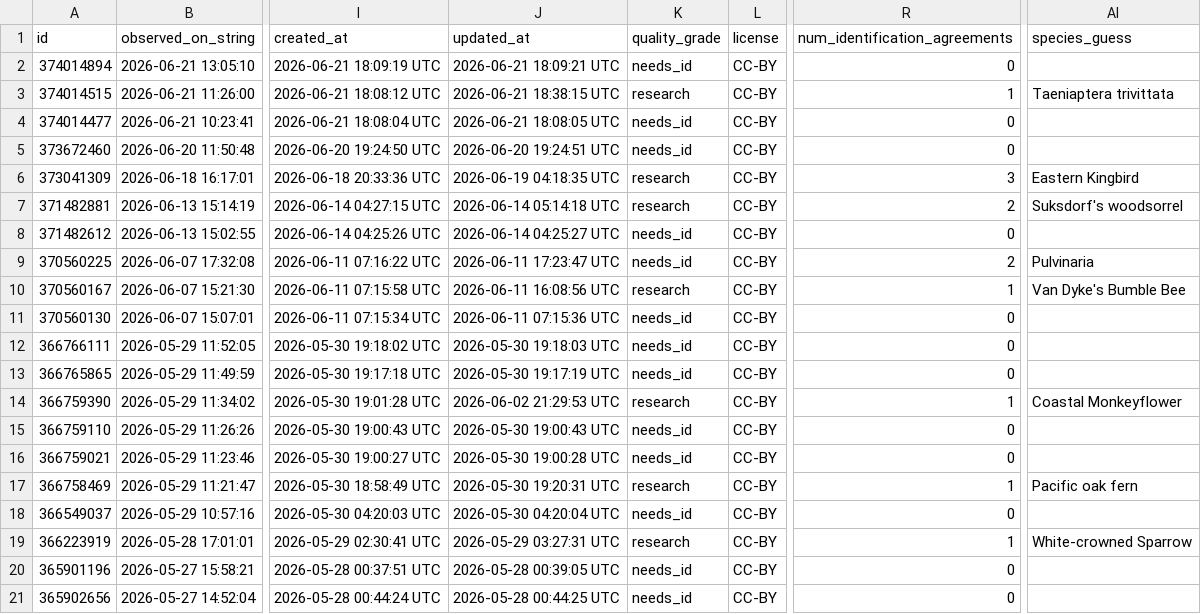
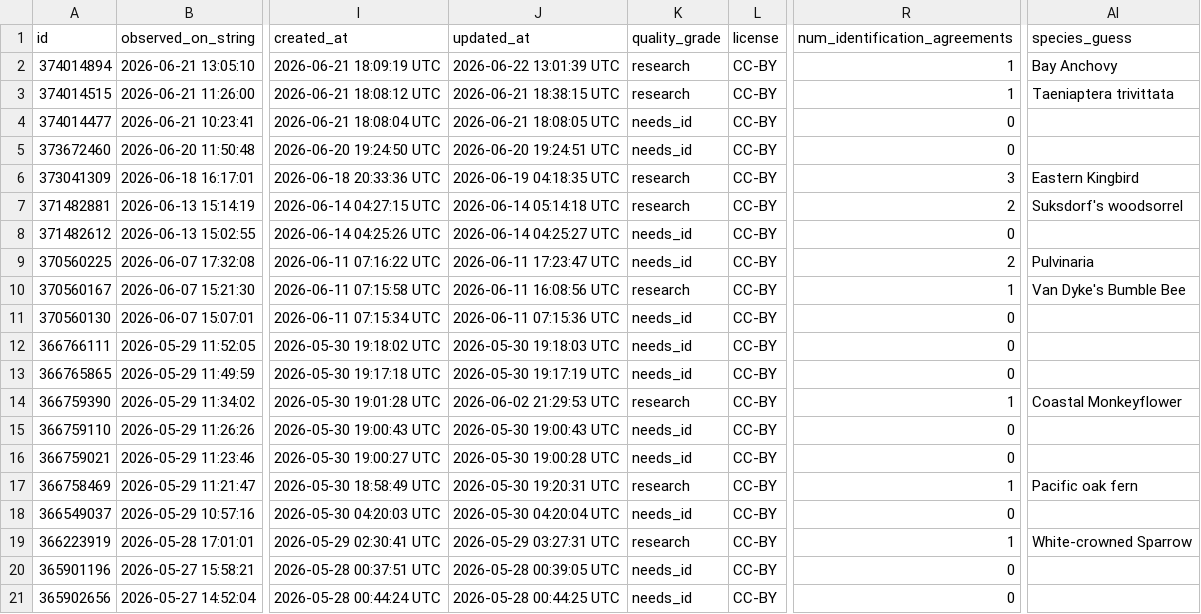
Before and after one commit to rmcminds/merdemicrobes, a CSV file: _data/most_recent_new_taxa.csv, drawn as a sheet; only a part is shown, gaps mark what is left out; the diff names each change by its address in the sheet, - before the commit and + after, or states it on an @@ line.

```diff
--- a/_data/most_recent_new_taxa.csv
+++ b/_data/most_recent_new_taxa.csv
-J2 (updated_at): 2026-06-21 18:09:21 UTC
+J2 (updated_at): 2026-06-22 13:01:39 UTC
-K2 (quality_grade): needs_id
+K2 (quality_grade): research
-R2 (num_identification_agreements): 0
+R2 (num_identification_agreements): 1
-AI2 (species_guess): (empty)
+AI2 (species_guess): Bay Anchovy
```
